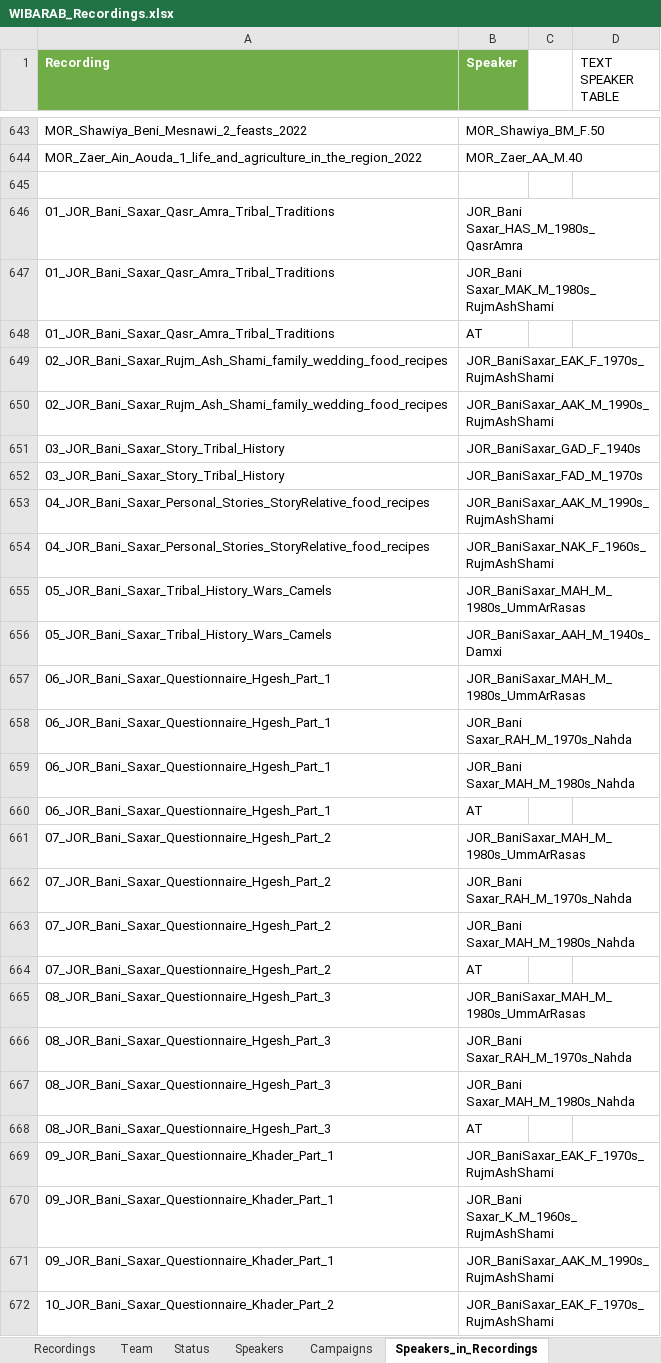
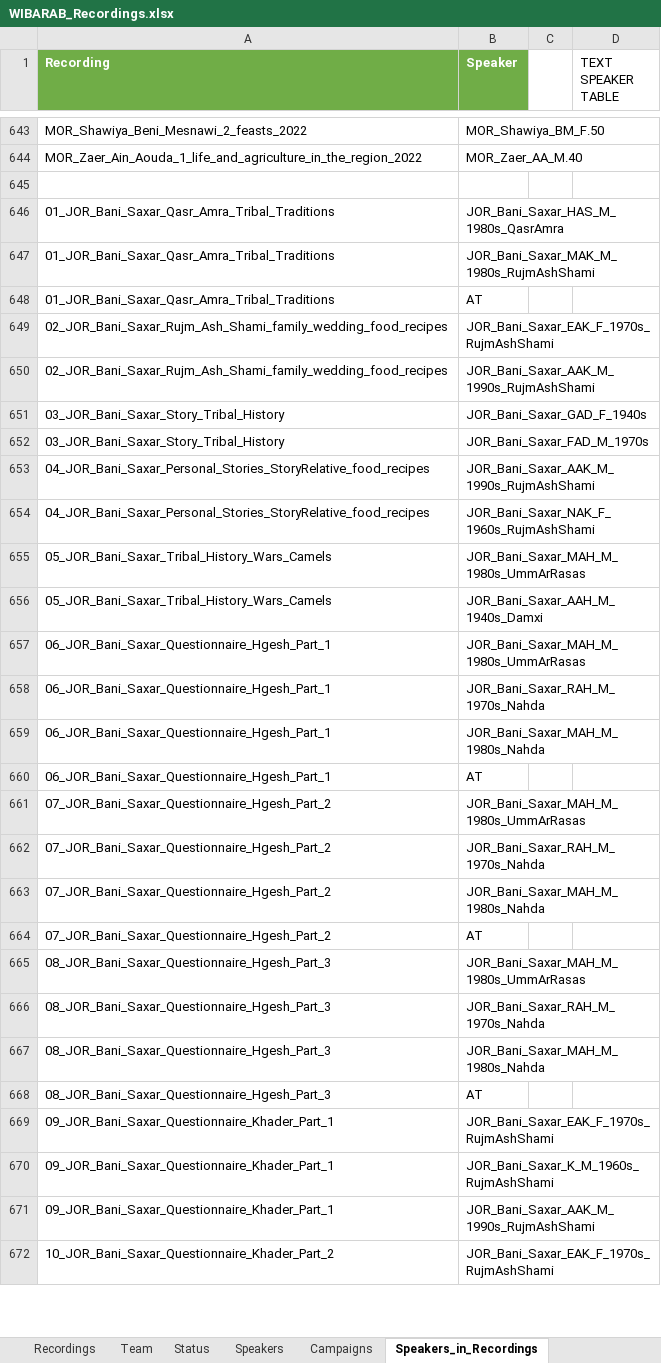
Before and after one commit to wibarab/corpus-data, an Excel workbook: 080_scripts_generic/080_01_ELAN2TEI/data/WIBARAB_Recordings.xlsx, sheet Speakers_in_Recordings, drawn as a sheet; only a part is shown, gaps mark what is left out; values as stored, in another font and other column widths than the file's, no borders; the diff covers the shown part only; the diff names each change by its address in the sheet, - before the commit and + after, or states it on an @@ line.

```diff
--- a/080_scripts_generic/080_01_ELAN2TEI/data/WIBARAB_Recordings.xlsx (sheet Speakers_in_Recordings)
+++ b/080_scripts_generic/080_01_ELAN2TEI/data/WIBARAB_Recordings.xlsx (sheet Speakers_in_Recordings)
-B646 (Speaker): JOR_Bani Saxar_HAS_M_1980s_QasrAmra
+B646 (Speaker): JOR_Bani_Saxar_HAS_M_1980s_QasrAmra
-B647 (Speaker): JOR_Bani Saxar_MAK_M_1980s_RujmAshShami
+B647 (Speaker): JOR_Bani_Saxar_MAK_M_1980s_RujmAshShami
-B649 (Speaker): JOR_BaniSaxar_EAK_F_1970s_RujmAshShami
+B649 (Speaker): JOR_Bani_Saxar_EAK_F_1970s_RujmAshShami
-B650 (Speaker): JOR_BaniSaxar_AAK_M_1990s_RujmAshShami
+B650 (Speaker): JOR_Bani_Saxar_AAK_M_1990s_RujmAshShami
-B651 (Speaker): JOR_BaniSaxar_GAD_F_1940s
+B651 (Speaker): JOR_Bani_Saxar_GAD_F_1940s
-B652 (Speaker): JOR_BaniSaxar_FAD_M_1970s
+B652 (Speaker): JOR_Bani_Saxar_FAD_M_1970s
-B653 (Speaker): JOR_BaniSaxar_AAK_M_1990s_RujmAshShami
+B653 (Speaker): JOR_Bani_Saxar_AAK_M_1990s_RujmAshShami
-B654 (Speaker): JOR_BaniSaxar_NAK_F_1960s_RujmAshShami
+B654 (Speaker): JOR_Bani_Saxar_NAK_F_1960s_RujmAshShami
-B655 (Speaker): JOR_BaniSaxar_MAH_M_1980s_UmmArRasas
+B655 (Speaker): JOR_Bani_Saxar_MAH_M_1980s_UmmArRasas
-B656 (Speaker): JOR_BaniSaxar_AAH_M_1940s_Damxi
+B656 (Speaker): JOR_Bani_Saxar_AAH_M_1940s_Damxi
-B657 (Speaker): JOR_BaniSaxar_MAH_M_1980s_UmmArRasas
+B657 (Speaker): JOR_Bani_Saxar_MAH_M_1980s_UmmArRasas
-B658 (Speaker): JOR_Bani Saxar_RAH_M_1970s_Nahda
+B658 (Speaker): JOR_Bani_Saxar_RAH_M_1970s_Nahda
-B659 (Speaker): JOR_Bani Saxar_MAH_M_1980s_Nahda
+B659 (Speaker): JOR_Bani_Saxar_MAH_M_1980s_Nahda
-B661 (Speaker): JOR_BaniSaxar_MAH_M_1980s_UmmArRasas
+B661 (Speaker): JOR_Bani_Saxar_MAH_M_1980s_UmmArRasas
-B662 (Speaker): JOR_Bani Saxar_RAH_M_1970s_Nahda
+B662 (Speaker): JOR_Bani_Saxar_RAH_M_1970s_Nahda
-B663 (Speaker): JOR_Bani Saxar_MAH_M_1980s_Nahda
+B663 (Speaker): JOR_Bani_Saxar_MAH_M_1980s_Nahda
-B665 (Speaker): JOR_BaniSaxar_MAH_M_1980s_UmmArRasas
+B665 (Speaker): JOR_Bani_Saxar_MAH_M_1980s_UmmArRasas
-B666 (Speaker): JOR_Bani Saxar_RAH_M_1970s_Nahda
+B666 (Speaker): JOR_Bani_Saxar_RAH_M_1970s_Nahda
-B667 (Speaker): JOR_Bani Saxar_MAH_M_1980s_Nahda
+B667 (Speaker): JOR_Bani_Saxar_MAH_M_1980s_Nahda
-B669 (Speaker): JOR_BaniSaxar_EAK_F_1970s_RujmAshShami
+B669 (Speaker): JOR_Bani_Saxar_EAK_F_1970s_RujmAshShami
-B670 (Speaker): JOR_Bani Saxar_K_M_1960s_RujmAshShami
+B670 (Speaker): JOR_Bani_Saxar_K_M_1960s_RujmAshShami
-B671 (Speaker): JOR_BaniSaxar_AAK_M_1990s_RujmAshShami
+B671 (Speaker): JOR_Bani_Saxar_AAK_M_1990s_RujmAshShami
-B672 (Speaker): JOR_BaniSaxar_EAK_F_1970s_RujmAshShami
+B672 (Speaker): JOR_Bani_Saxar_EAK_F_1970s_RujmAshShami
```
Also changed, not shown: 33 edited cells elsewhere in this sheet, sheet Speakers, sheet Recordings, hidden cells, 19 other files.
